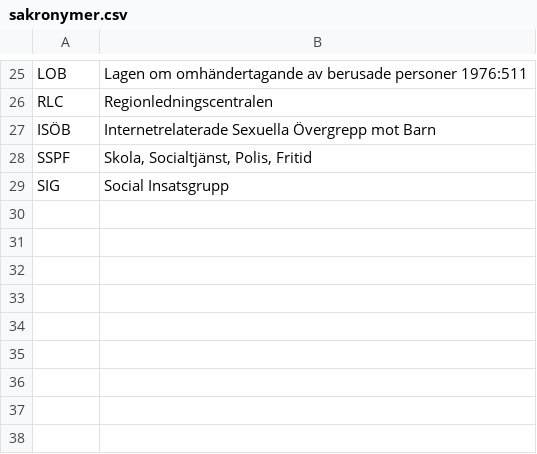
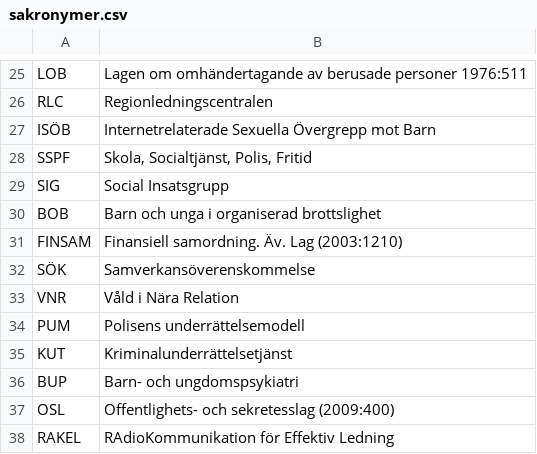
Before and after one commit to asarosenberg/sakronymer, a CSV file: sakronymer.csv, drawn as a sheet; only a part is shown, gaps mark what is left out; the diff names each change by its address in the sheet, - before the commit and + after, or states it on an @@ line.

Commit message:
Update sakronymer.csv

```diff
--- a/sakronymer.csv
+++ b/sakronymer.csv
+row 30: BOB | Barn och unga i organiserad brottslighet
+row 31: FINSAM | Finansiell samordning. Äv. Lag (2003:1210)
+row 32: SÖK | Samverkansöverenskommelse
+row 33: VNR | Våld i Nära Relation
+row 34: PUM | Polisens underrättelsemodell
+row 35: KUT | Kriminalunderrättelsetjänst
+row 36: BUP | Barn- och ungdomspsykiatri
+row 37: OSL | Offentlighets- och sekretesslag (2009:400)
+row 38: RAKEL | RAdioKommunikation för Effektiv Ledning
```
